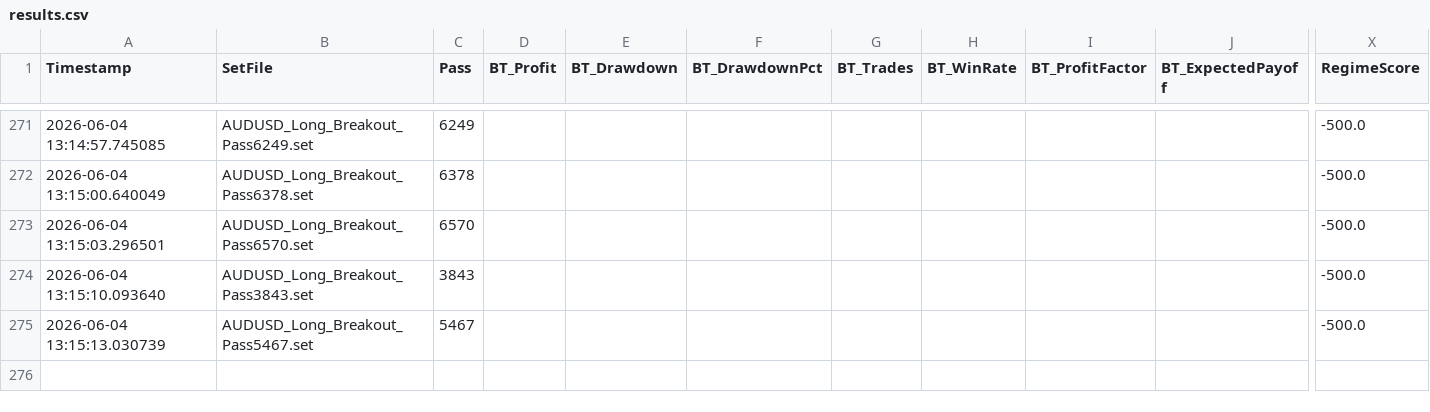
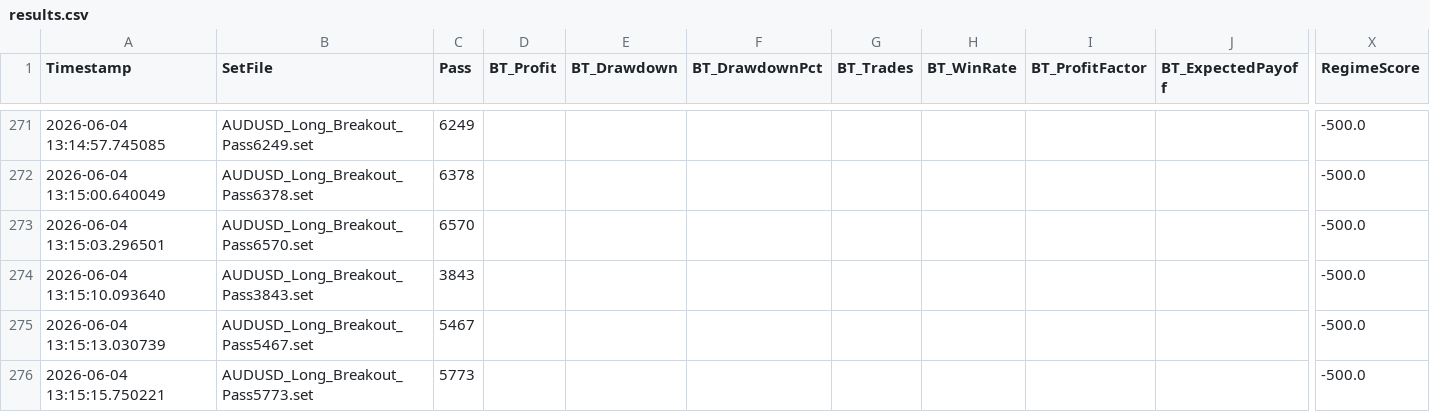
Before and after one commit to rithik279/forex_grid, a CSV file: forex_grid/data/results.csv, drawn as a sheet; only a part is shown, gaps mark what is left out; rows hold the shown columns only; the diff names each change by its address in the sheet, - before the commit and + after, or states it on an @@ line.

Commit message:
remote_runner: update results 2026-06-04 20:15 UTC

```diff
--- a/forex_grid/data/results.csv
+++ b/forex_grid/data/results.csv
+row 276: 2026-06-04 13:15:15.750221 | AUDUSD_Long_Breakout_Pass5773.set | 5773 |  |  |  |  |  |  |  | -500.0
```
